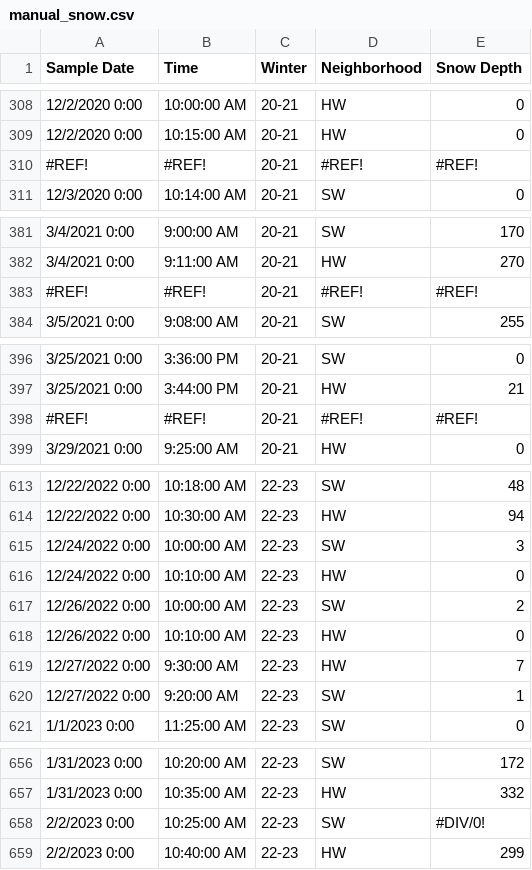
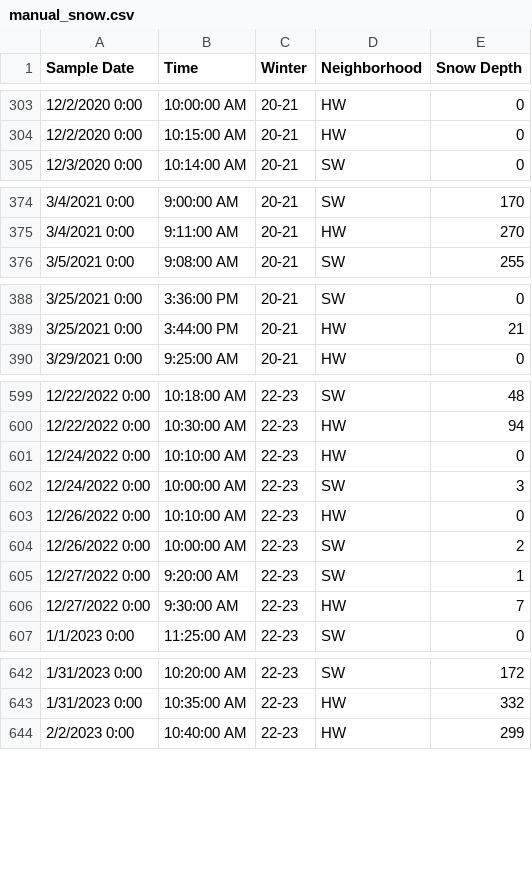
Before and after one commit to Contosta/Old-Town-Met-Data, a CSV file: manual_snow.csv, drawn as a sheet; only a part is shown, gaps mark what is left out; the diff covers the shown part only.

```diff
--- a/manual_snow.csv
+++ b/manual_snow.csv
@@ -309,3 +304,2 @@ Sample Date,Time,Winter,Neighborhood,Snow Depth
 12/2/2020 0:00,10:15:00 AM,20-21,HW,0
-#REF!,#REF!,20-21,#REF!,#REF!
 12/3/2020 0:00,10:14:00 AM,20-21,SW,0
@@ -382,3 +375,2 @@ Sample Date,Time,Winter,Neighborhood,Snow Depth
 3/4/2021 0:00,9:11:00 AM,20-21,HW,270
-#REF!,#REF!,20-21,#REF!,#REF!
 3/5/2021 0:00,9:08:00 AM,20-21,SW,255
@@ -397,3 +389,2 @@ Sample Date,Time,Winter,Neighborhood,Snow Depth
 3/25/2021 0:00,3:44:00 PM,20-21,HW,21
-#REF!,#REF!,20-21,#REF!,#REF!
 3/29/2021 0:00,9:25:00 AM,20-21,HW,0
@@ -614,8 +600,8 @@ Sample Date,Time,Winter,Neighborhood,Snow Depth
 12/22/2022 0:00,10:30:00 AM,22-23,HW,94
+12/24/2022 0:00,10:10:00 AM,22-23,HW,0
 12/24/2022 0:00,10:00:00 AM,22-23,SW,3
-12/24/2022 0:00,10:10:00 AM,22-23,HW,0
+12/26/2022 0:00,10:10:00 AM,22-23,HW,0
 12/26/2022 0:00,10:00:00 AM,22-23,SW,2
-12/26/2022 0:00,10:10:00 AM,22-23,HW,0
+12/27/2022 0:00,9:20:00 AM,22-23,SW,1
 12/27/2022 0:00,9:30:00 AM,22-23,HW,7
-12/27/2022 0:00,9:20:00 AM,22-23,SW,1
 1/1/2023 0:00,11:25:00 AM,22-23,SW,0
@@ -657,3 +643,2 @@ Sample Date,Time,Winter,Neighborhood,Snow Depth
 1/31/2023 0:00,10:35:00 AM,22-23,HW,332
-2/2/2023 0:00,10:25:00 AM,22-23,SW,#DIV/0!
 2/2/2023 0:00,10:40:00 AM,22-23,HW,299
```
Also changed, not shown: 11 removed rows, 44 moved rows and 15 edited cells elsewhere in this file, 1 other file.
